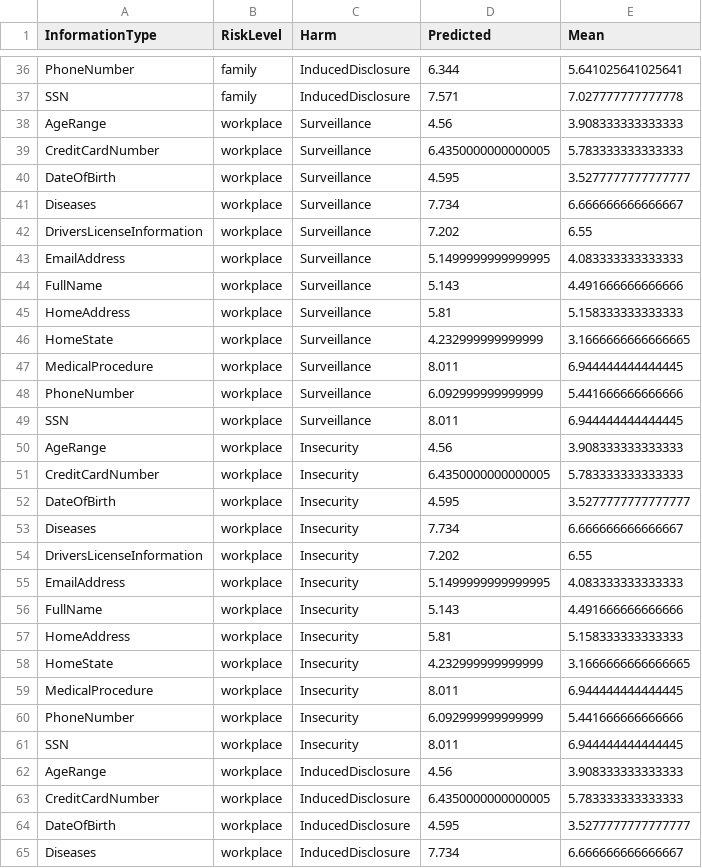
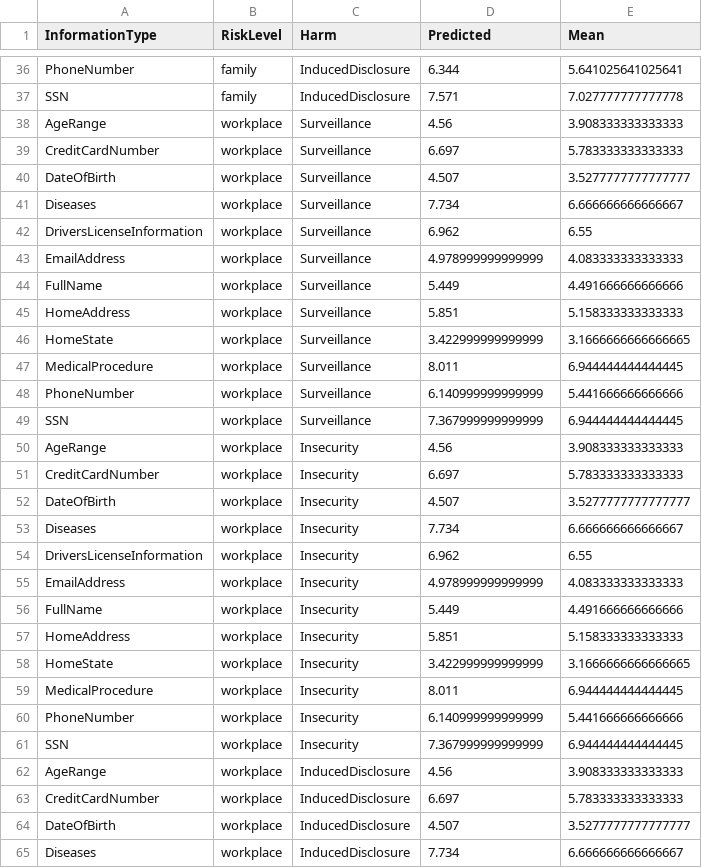
Before and after one commit to cmu-relab/privacy-risk, a CSV file: data/scores.csv, drawn as a sheet; only a part is shown, gaps mark what is left out; the diff covers the shown part only.

```diff
--- a/data/scores.csv
+++ b/data/scores.csv
@@ -38,28 +38,28 @@ SSN,family,InducedDisclosure,7.571,7.027777777777778
 AgeRange,workplace,Surveillance,4.56,3.908333333333333
-CreditCardNumber,workplace,Surveillance,6.4350000000000005,5.783333333333333
-DateOfBirth,workplace,Surveillance,4.595,3.5277777777777777
+CreditCardNumber,workplace,Surveillance,6.697,5.783333333333333
+DateOfBirth,workplace,Surveillance,4.507,3.5277777777777777
 Diseases,workplace,Surveillance,7.734,6.666666666666667
-DriversLicenseInformation,workplace,Surveillance,7.202,6.55
-EmailAddress,workplace,Surveillance,5.1499999999999995,4.083333333333333
-FullName,workplace,Surveillance,5.143,4.491666666666666
-HomeAddress,workplace,Surveillance,5.81,5.158333333333333
-HomeState,workplace,Surveillance,4.232999999999999,3.1666666666666665
+DriversLicenseInformation,workplace,Surveillance,6.962,6.55
+EmailAddress,workplace,Surveillance,4.978999999999999,4.083333333333333
+FullName,workplace,Surveillance,5.449,4.491666666666666
+HomeAddress,workplace,Surveillance,5.851,5.158333333333333
+HomeState,workplace,Surveillance,3.422999999999999,3.1666666666666665
 MedicalProcedure,workplace,Surveillance,8.011,6.944444444444445
-PhoneNumber,workplace,Surveillance,6.092999999999999,5.441666666666666
-SSN,workplace,Surveillance,8.011,6.944444444444445
+PhoneNumber,workplace,Surveillance,6.140999999999999,5.441666666666666
+SSN,workplace,Surveillance,7.367999999999999,6.944444444444445
 AgeRange,workplace,Insecurity,4.56,3.908333333333333
-CreditCardNumber,workplace,Insecurity,6.4350000000000005,5.783333333333333
-DateOfBirth,workplace,Insecurity,4.595,3.5277777777777777
+CreditCardNumber,workplace,Insecurity,6.697,5.783333333333333
+DateOfBirth,workplace,Insecurity,4.507,3.5277777777777777
 Diseases,workplace,Insecurity,7.734,6.666666666666667
-DriversLicenseInformation,workplace,Insecurity,7.202,6.55
-EmailAddress,workplace,Insecurity,5.1499999999999995,4.083333333333333
-FullName,workplace,Insecurity,5.143,4.491666666666666
-HomeAddress,workplace,Insecurity,5.81,5.158333333333333
-HomeState,workplace,Insecurity,4.232999999999999,3.1666666666666665
+DriversLicenseInformation,workplace,Insecurity,6.962,6.55
+EmailAddress,workplace,Insecurity,4.978999999999999,4.083333333333333
+FullName,workplace,Insecurity,5.449,4.491666666666666
+HomeAddress,workplace,Insecurity,5.851,5.158333333333333
+HomeState,workplace,Insecurity,3.422999999999999,3.1666666666666665
 MedicalProcedure,workplace,Insecurity,8.011,6.944444444444445
-PhoneNumber,workplace,Insecurity,6.092999999999999,5.441666666666666
-SSN,workplace,Insecurity,8.011,6.944444444444445
+PhoneNumber,workplace,Insecurity,6.140999999999999,5.441666666666666
+SSN,workplace,Insecurity,7.367999999999999,6.944444444444445
 AgeRange,workplace,InducedDisclosure,4.56,3.908333333333333
-CreditCardNumber,workplace,InducedDisclosure,6.4350000000000005,5.783333333333333
-DateOfBirth,workplace,InducedDisclosure,4.595,3.5277777777777777
+CreditCardNumber,workplace,InducedDisclosure,6.697,5.783333333333333
+DateOfBirth,workplace,InducedDisclosure,4.507,3.5277777777777777
 Diseases,workplace,InducedDisclosure,7.734,6.666666666666667
```
Also changed, not shown: 49 edited cells elsewhere in this file, 7 other files.
